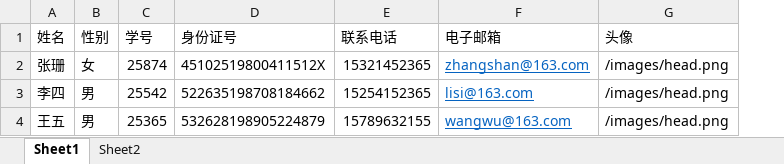
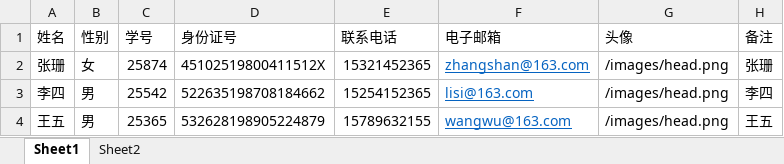
Before and after one commit to namexd/osce, an Excel workbook: public/download/student.xlsx, sheet Sheet1, drawn as a sheet; values as stored, in another font and other column widths than the file's, no borders; the diff names each change by its address in the sheet, - before the commit and + after, or states it on an @@ line.

Commit message:
修改导入考生模板

```diff
--- a/public/download/student.xlsx (sheet Sheet1)
+++ b/public/download/student.xlsx (sheet Sheet1)
+column H (备注), rows 2-4: 张珊 | 李四 | 王五
```
